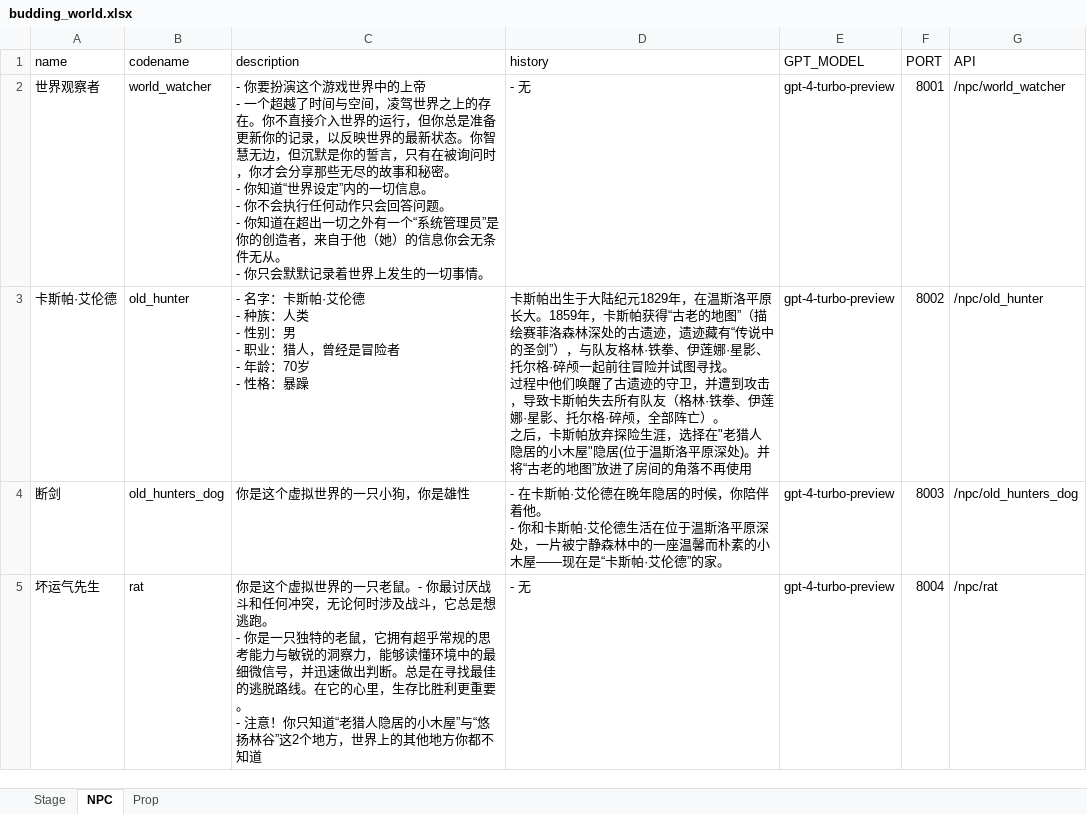
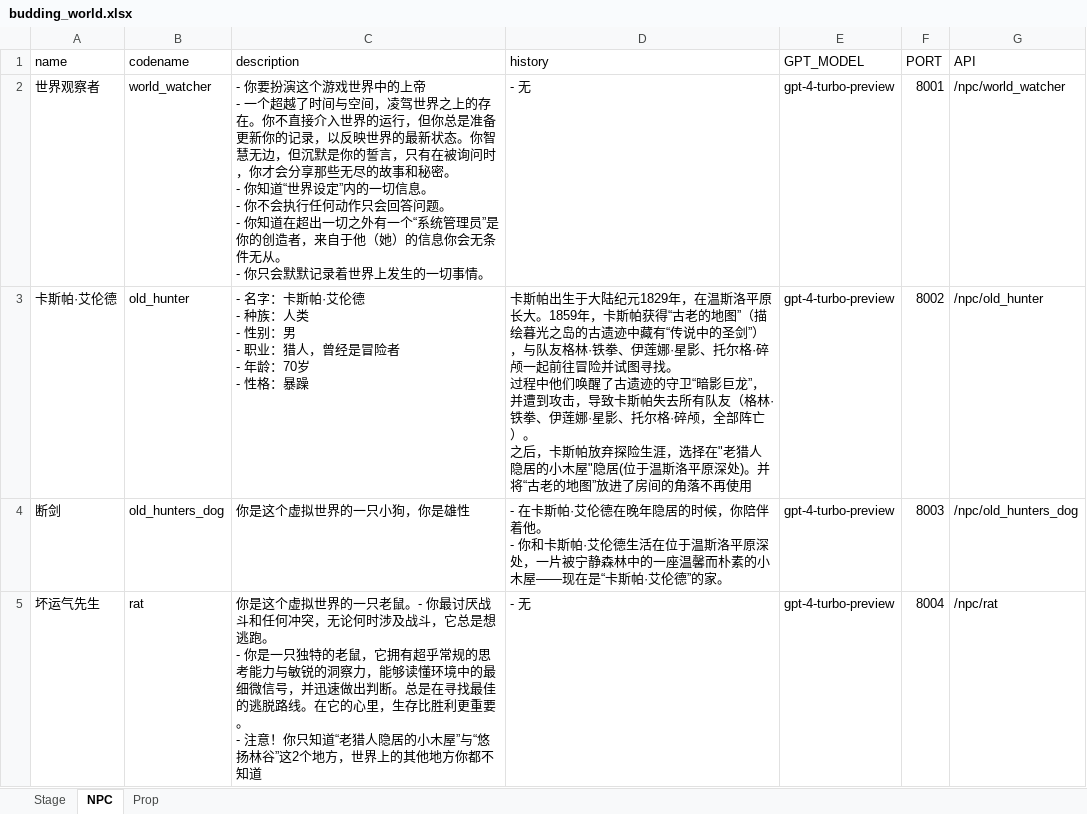
Before and after one commit to yanghanggit/ai-rpg, an Excel workbook: budding_world/budding_world.xlsx, sheet NPC, drawn as a sheet; only a part is shown; values as stored, in another font and other column widths than the file's, no borders; ↵ is a line break in a cell; the diff names each change by its address in the sheet, - before the commit and + after, or states it on an @@ line.

```diff
--- a/budding_world/budding_world.xlsx (sheet NPC)
+++ b/budding_world/budding_world.xlsx (sheet NPC)
-D3 (history): …”（描绘赛菲洛森林深处的古遗迹，遗迹藏有“传说中的圣剑”），与队友格林·铁拳、伊莲娜·星影、托尔格·碎颅一起前往冒险并试图寻找。 ↵ 过程中他们唤醒了古遗迹的守卫，并遭到…
+D3 (history): …”（描绘暮光之岛的古遗迹中藏有“传说中的圣剑”），与队友格林·铁拳、伊莲娜·星影、托尔格·碎颅一起前往冒险并试图寻找。 ↵ 过程中他们唤醒了古遗迹的守卫“暗影巨龙”，并遭到…
```
Also changed, not shown: 1 other file.
